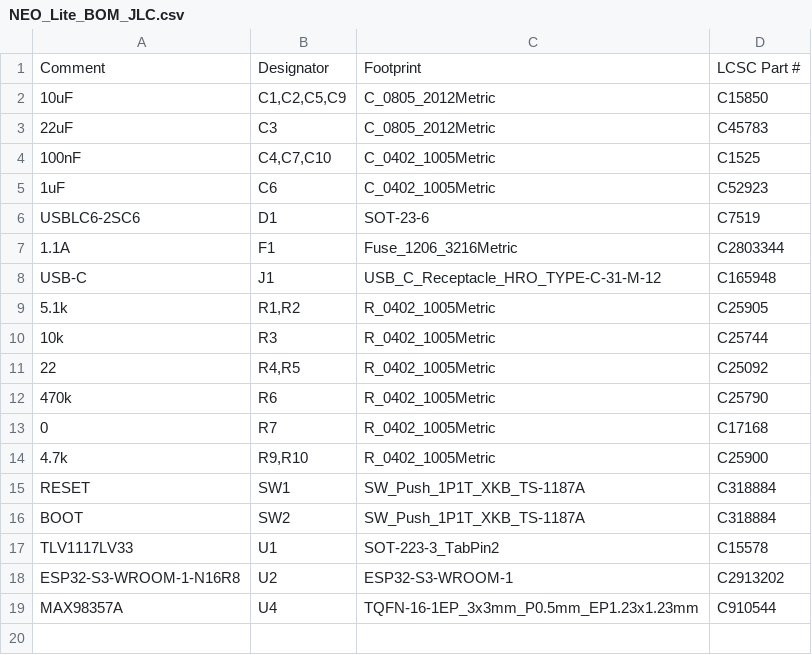
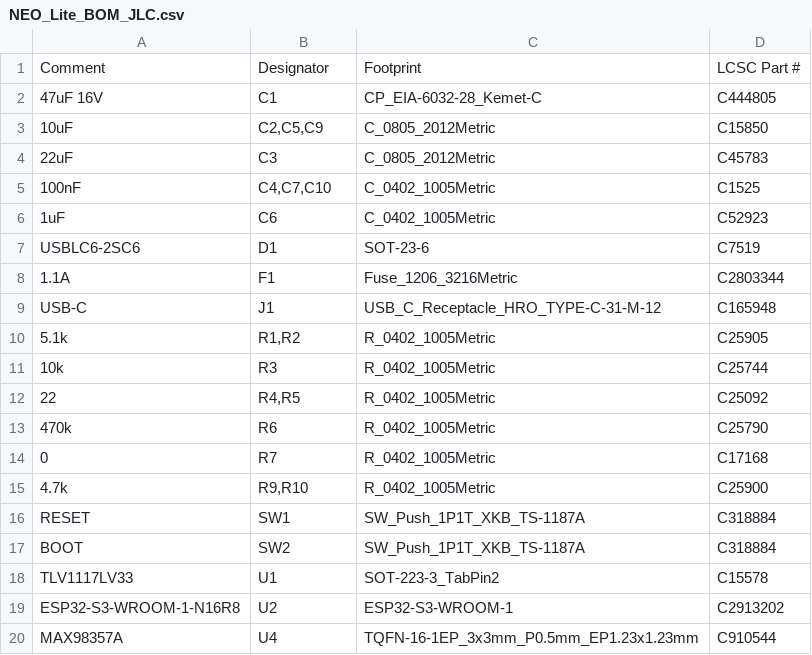
Before and after one commit to techmiguel/neo-robot, a CSV file: hardware/neo-lite/production/NEO_Lite_BOM_JLC.csv, drawn as a sheet.

```diff
--- a/hardware/neo-lite/production/NEO_Lite_BOM_JLC.csv
+++ b/hardware/neo-lite/production/NEO_Lite_BOM_JLC.csv
@@ -1,3 +1,4 @@
 Comment,Designator,Footprint,LCSC Part #
-10uF,"C1,C2,C5,C9",C_0805_2012Metric,C15850
+47uF 16V,C1,CP_EIA-6032-28_Kemet-C,C444805
+10uF,"C2,C5,C9",C_0805_2012Metric,C15850
 22uF,C3,C_0805_2012Metric,C45783
```
Also changed, not shown: hardware/neo-lite/docs/data/bom_fase1.csv, hardware/neo-lite/docs/data/jlc_rotaciones.csv, 45 other files.
